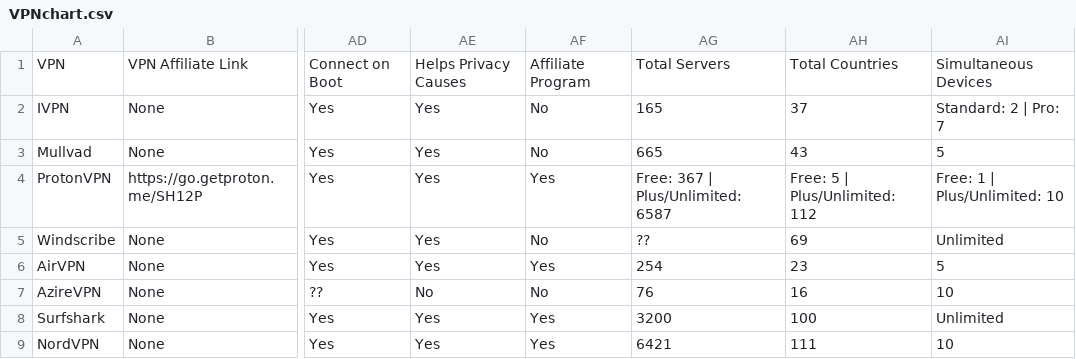
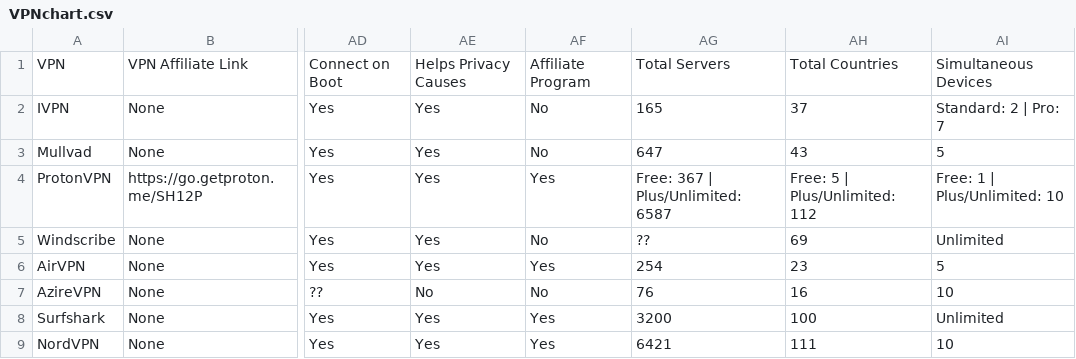
Before and after one commit to techlore/website, a CSV file: assets/vpn/VPNchart.csv, drawn as a sheet; only a part is shown, gaps mark what is left out; the diff names each change by its address in the sheet, - before the commit and + after, or states it on an @@ line.

Commit message:
Update Mullvad VPN total servers
As of proposing this, the Mullvad VPN server status page mentions 647 servers as the total number of servers that Mullvad currently operates, even if 31 of them are offline and 12 out of the 647 servers have messages.

Source: https://mullvad.net/en/servers

Thank you.

```diff
--- a/assets/vpn/VPNchart.csv
+++ b/assets/vpn/VPNchart.csv
-AG3: 665
+AG3: 647
```
